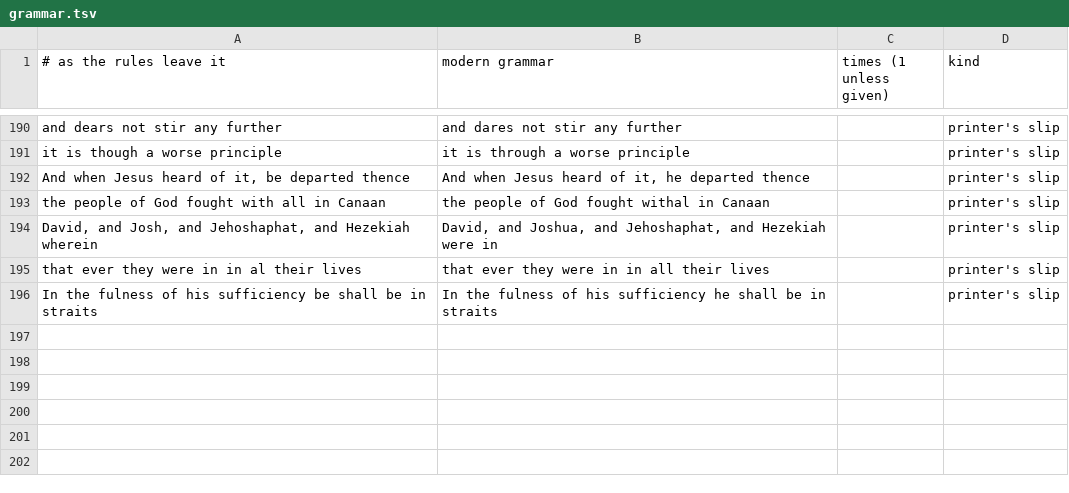
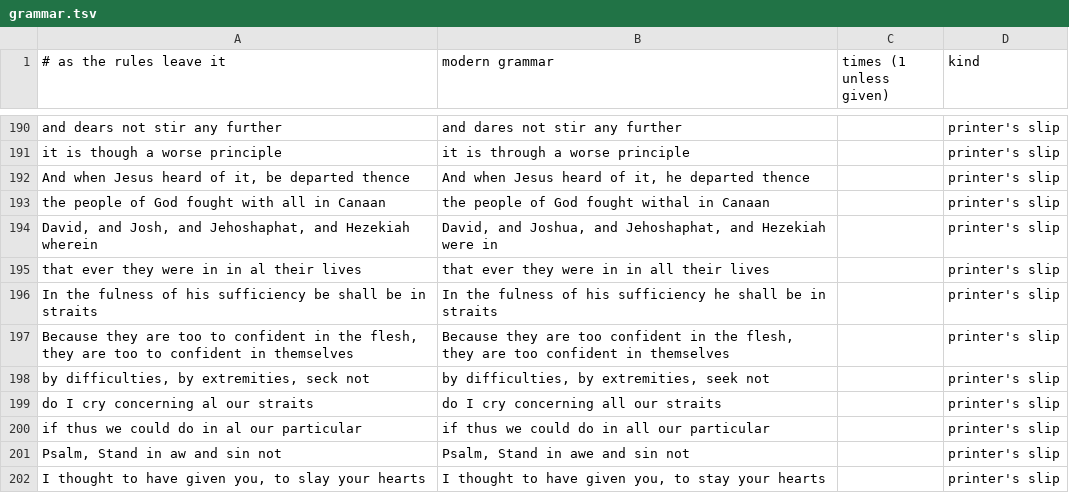
Before and after one commit to rfrmd/schriftohr-books, a TSV file: books/rare-jewel-of-christian-contentment/grammar.tsv, drawn as a sheet; only a part is shown, gaps mark what is left out.

Commit message:
Rare Jewel: clarity pass for The Saints' Duty

```diff
--- a/books/rare-jewel-of-christian-contentment/grammar.tsv
+++ b/books/rare-jewel-of-christian-contentment/grammar.tsv
@@ -196 +196,7 @@ that ever they were in in al their lives	that ever they were in in all their liv
 In the fulness of his sufficiency be shall be in straits	In the fulness of his sufficiency he shall be in straits		printer's slip
+Because they are too to confident in the flesh, they are too to confident in themselves	Because they are too confident in the flesh, they are too confident in themselves		printer's slip
+by difficulties, by extremities, seck not	by difficulties, by extremities, seek not		printer's slip
+do I cry concerning al our straits	do I cry concerning all our straits		printer's slip
+if thus we could do in al our particular	if thus we could do in all our particular		printer's slip
+Psalm, Stand in aw and sin not	Psalm, Stand in awe and sin not		printer's slip
+I thought to have given you, to slay your hearts	I thought to have given you, to stay your hearts		printer's slip
```
Also changed, not shown: 1 other file.
